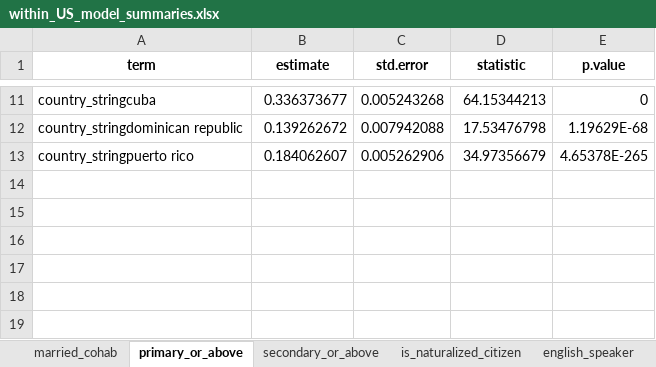
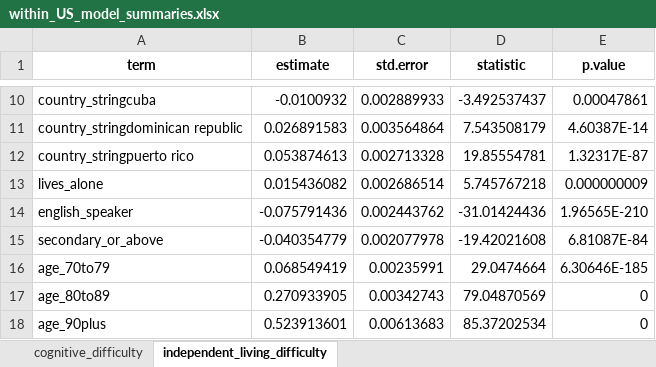
Before and after one commit to chrissoria/international_migration_ses, an Excel workbook: tables/regressions/within_US_model_summaries.xlsx, sheet independent_living_difficulty, drawn as a sheet; only a part is shown, gaps mark what is left out; values as stored, in another font and other column widths than the file's, no borders; addresses are those after the commit; the diff covers the shown part only; the diff names each change by its address in the sheet, - before the commit and + after, or states it on an @@ line.

```diff
--- a/tables/regressions/within_US_model_summaries.xlsx (sheet independent_living_difficulty)
+++ b/tables/regressions/within_US_model_summaries.xlsx (sheet independent_living_difficulty)
-sheet tab: married_cohab
+sheet tab: cognitive_difficulty
-sheet tab: primary_or_above
+sheet tab: independent_living_difficulty
-sheet tab: secondary_or_above
-sheet tab: is_naturalized_citizen
-sheet tab: english_speaker
-B10 (estimate): 0.336373677
+B10 (estimate): -0.0100932
-C10 (std.error): 0.005243268
+C10 (std.error): 0.002889933
-D10 (statistic): 64.15344213
+D10 (statistic): -3.492537437
-E10 (p.value): 0
+E10 (p.value): 0.00047861
-B11 (estimate): 0.139262672
+B11 (estimate): 0.026891583
-C11 (std.error): 0.007942088
+C11 (std.error): 0.003564864
-D11 (statistic): 17.53476798
+D11 (statistic): 7.543508179
-E11 (p.value): 1.19629E-68
+E11 (p.value): 4.60387E-14
-B12 (estimate): 0.184062607
+B12 (estimate): 0.053874613
-C12 (std.error): 0.005262906
+C12 (std.error): 0.002713328
-D12 (statistic): 34.97356679
+D12 (statistic): 19.85554781
-E12 (p.value): 4.65378E-265
+E12 (p.value): 1.32317E-87
+row 13: lives_alone | 0.015436082 | 0.002686514 | 5.745767218 | 0.000000009
+row 14: english_speaker | -0.075791436 | 0.002443762 | -31.01424436 | 1.96565E-210
+row 15: secondary_or_above | -0.040354779 | 0.002077978 | -19.42021608 | 6.81087E-84
+row 16: age_70to79 | 0.068549419 | 0.00235991 | 29.0474664 | 6.30646E-185
+row 17: age_80to89 | 0.270933905 | 0.00342743 | 79.04870569 | 0
+row 18: age_90plus | 0.523913601 | 0.00613683 | 85.37202534 | 0
```
Also changed, not shown: 1 added row, 2 removed rows and 28 edited cells elsewhere in this sheet, sheet cognitive_difficulty, other sheet tabs, tables/table2.xlsx, tables/table6.xlsx, 41 other files.
